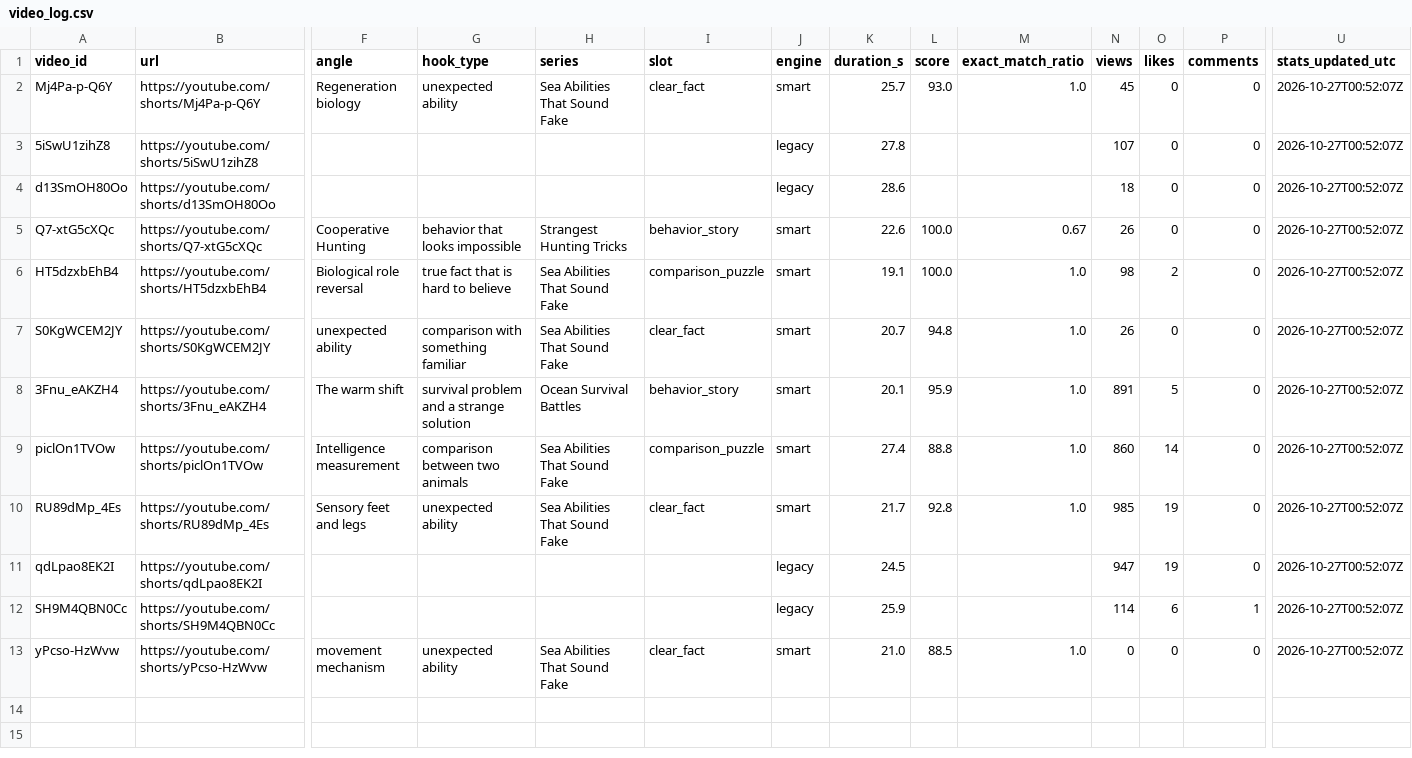
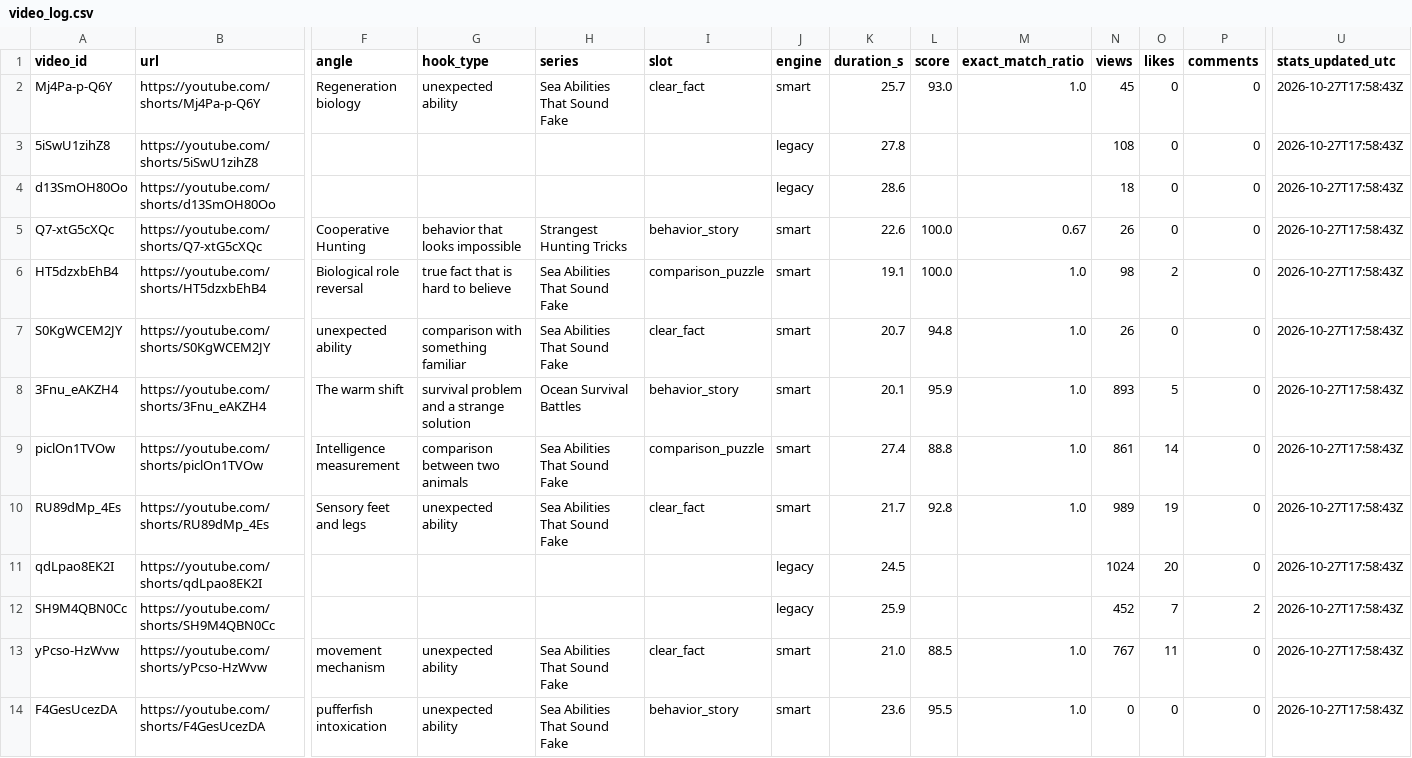
Before and after one commit to Mezfer/tom-shorts, a CSV file: video_log.csv, drawn as a sheet; only a part is shown, gaps mark what is left out; rows hold the shown columns only; the diff names each change by its address in the sheet, - before the commit and + after, or states it on an @@ line.

```diff
--- a/video_log.csv
+++ b/video_log.csv
-U2:U13 (stats_updated_utc): 2026-10-27T00:52:07Z
+U2:U13 (stats_updated_utc): 2026-10-27T17:58:43Z
-N3 (views): 107
+N3 (views): 108
-N8 (views): 891
+N8 (views): 893
-N9 (views): 860
+N9 (views): 861
-N10 (views): 985
+N10 (views): 989
-N11 (views): 947
+N11 (views): 1024
-O11 (likes): 19
+O11 (likes): 20
-N12 (views): 114
+N12 (views): 452
-O12 (likes): 6
+O12 (likes): 7
-P12 (comments): 1
+P12 (comments): 2
-N13 (views): 0
+N13 (views): 767
-O13 (likes): 0
+O13 (likes): 11
+row 14: F4GesUcezDA | https://youtube.com/shorts/F4GesUcezDA | pufferfish intoxication | unexpected ability | Sea Abilities That Sound Fake | behavior_story | smart | 23.6 | 95.5 | 1.0 | 0 | 0 | 0 | 2026-10-27T17:58:43Z
```
Also changed, not shown: 5 other files.
